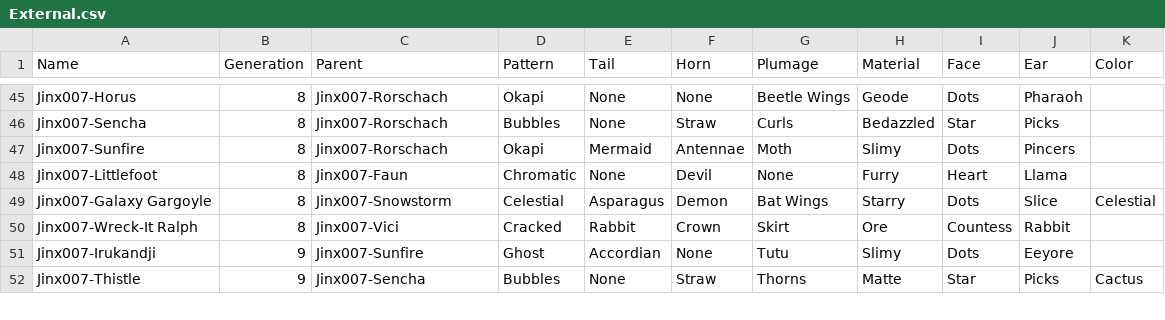
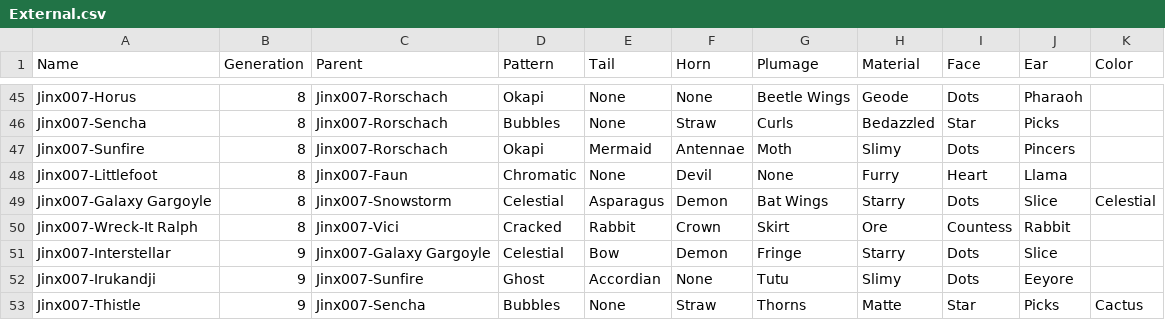
Before and after one commit to g1ddy/PeridotArchetypeFinder, a CSV file: assets/External.csv, drawn as a sheet; only a part is shown, gaps mark what is left out; the diff names each change by its address in the sheet, - before the commit and + after, or states it on an @@ line.

Commit message:
add external day 5 chaos

```diff
--- a/assets/External.csv
+++ b/assets/External.csv
+row 51: Jinx007-Interstellar | 9 | Jinx007-Galaxy Gargoyle | Celestial | Bow | Demon | Fringe | Starry | Dots | Slice
```
Also changed, not shown: 1 other file.
